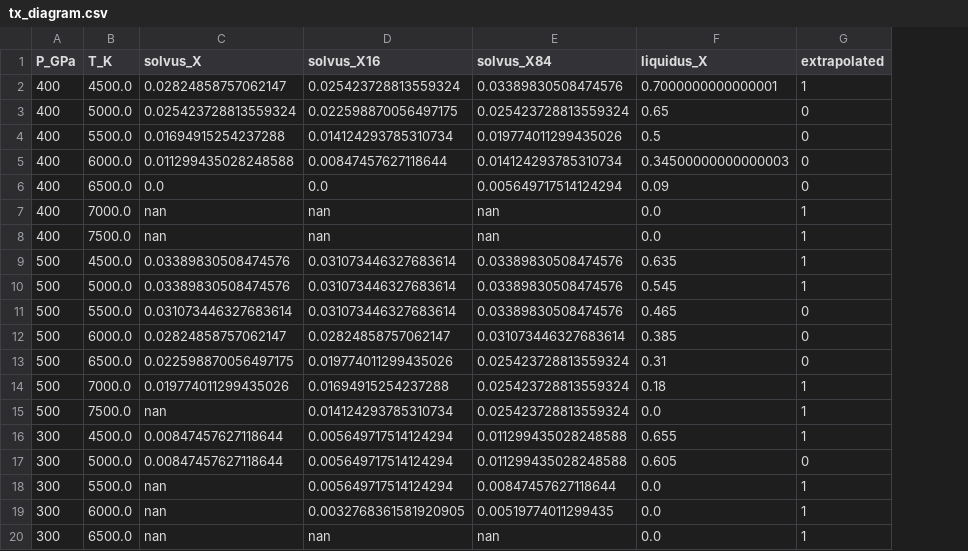
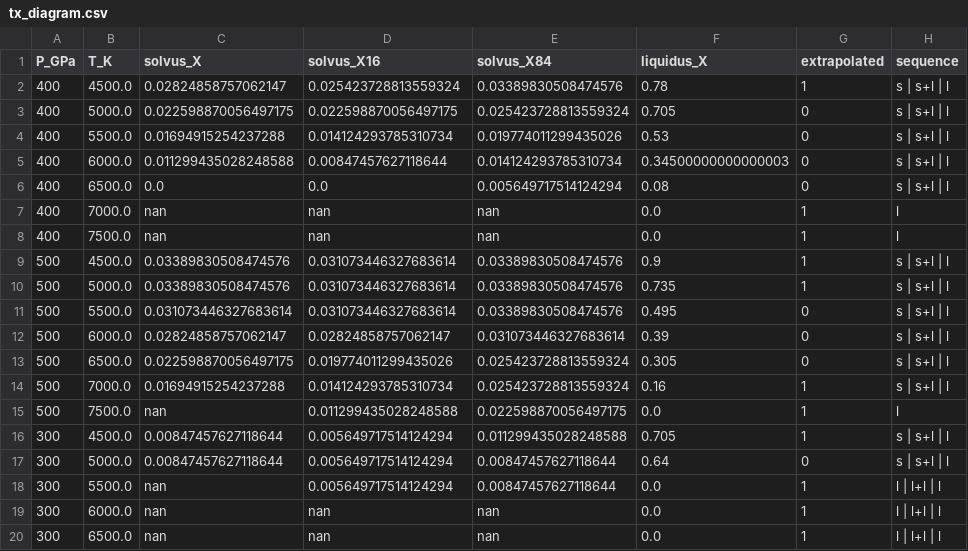
Before and after one commit to victornadenrobinson/H3O, a CSV file: docs/figures/tx_diagram.csv, drawn as a sheet; the diff names each change by its address in the sheet, - before the commit and + after, or states it on an @@ line.

```diff
--- a/docs/figures/tx_diagram.csv
+++ b/docs/figures/tx_diagram.csv
+column H (sequence), rows 2-20: s | s+l | l | s | s+l | l | s | s+l | l | s | s+l | l | s | s+l | l | l | l | s | s+l | l | s | s+l | l | s | s+l | l | s | s+l | l | s | s+l | l | s | s+l | l | l | s | s+l | l | s | s+l | l | l | l+l | l | l | l+l | l | l | l+l | l
-F2 (liquidus_X): 0.7000000000000001
+F2 (liquidus_X): 0.78
-C3 (solvus_X): 0.025423728813559324
+C3 (solvus_X): 0.022598870056497175
-F3 (liquidus_X): 0.65
+F3 (liquidus_X): 0.705
-F4 (liquidus_X): 0.5
+F4 (liquidus_X): 0.53
-F6 (liquidus_X): 0.09
+F6 (liquidus_X): 0.08
-F9 (liquidus_X): 0.635
+F9 (liquidus_X): 0.9
-F10 (liquidus_X): 0.545
+F10 (liquidus_X): 0.735
-F11 (liquidus_X): 0.465
+F11 (liquidus_X): 0.495
-F12 (liquidus_X): 0.385
+F12 (liquidus_X): 0.39
-F13 (liquidus_X): 0.31
+F13 (liquidus_X): 0.305
-C14 (solvus_X): 0.019774011299435026
+C14 (solvus_X): 0.01694915254237288
-D14 (solvus_X16): 0.01694915254237288
+D14 (solvus_X16): 0.014124293785310734
-F14 (liquidus_X): 0.18
+F14 (liquidus_X): 0.16
-D15 (solvus_X16): 0.014124293785310734
+D15 (solvus_X16): 0.011299435028248588
-E15 (solvus_X84): 0.025423728813559324
+E15 (solvus_X84): 0.022598870056497175
-F16 (liquidus_X): 0.655
+F16 (liquidus_X): 0.705
-E17 (solvus_X84): 0.011299435028248588
+E17 (solvus_X84): 0.00847457627118644
-F17 (liquidus_X): 0.605
+F17 (liquidus_X): 0.64
-D19 (solvus_X16): 0.0032768361581920905
+D19 (solvus_X16): nan
-E19 (solvus_X84): 0.00519774011299435
+E19 (solvus_X84): nan
```
Also changed, not shown: 2 other files.
